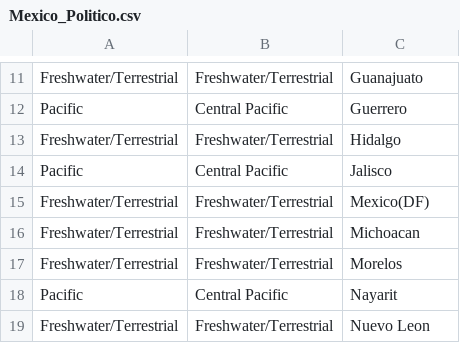
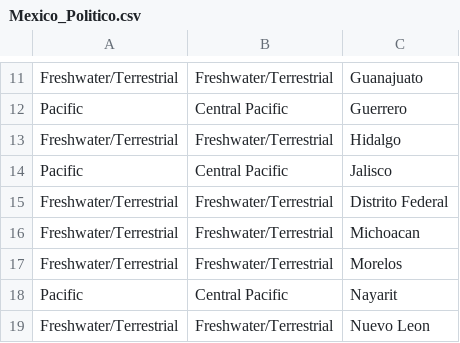
Before and after one commit to jepa/Meta_Data_Brasil, a CSV file: Parallel Analysis/Data/Mexico_Politico.csv, drawn as a sheet; only a part is shown, gaps mark what is left out.

Commit message:
Paralele analysis, andres locations

```diff
--- a/Parallel Analysis/Data/Mexico_Politico.csv
+++ b/Parallel Analysis/Data/Mexico_Politico.csv
@@ -14,3 +14,3 @@ Freshwater/Terrestrial,Freshwater/Terrestrial,Hidalgo
 Pacific,Central Pacific,Jalisco
-Freshwater/Terrestrial,Freshwater/Terrestrial,Mexico(DF)
+Freshwater/Terrestrial,Freshwater/Terrestrial,Distrito Federal
 Freshwater/Terrestrial,Freshwater/Terrestrial,Michoacan
```
Also changed, not shown: 10 other files.
